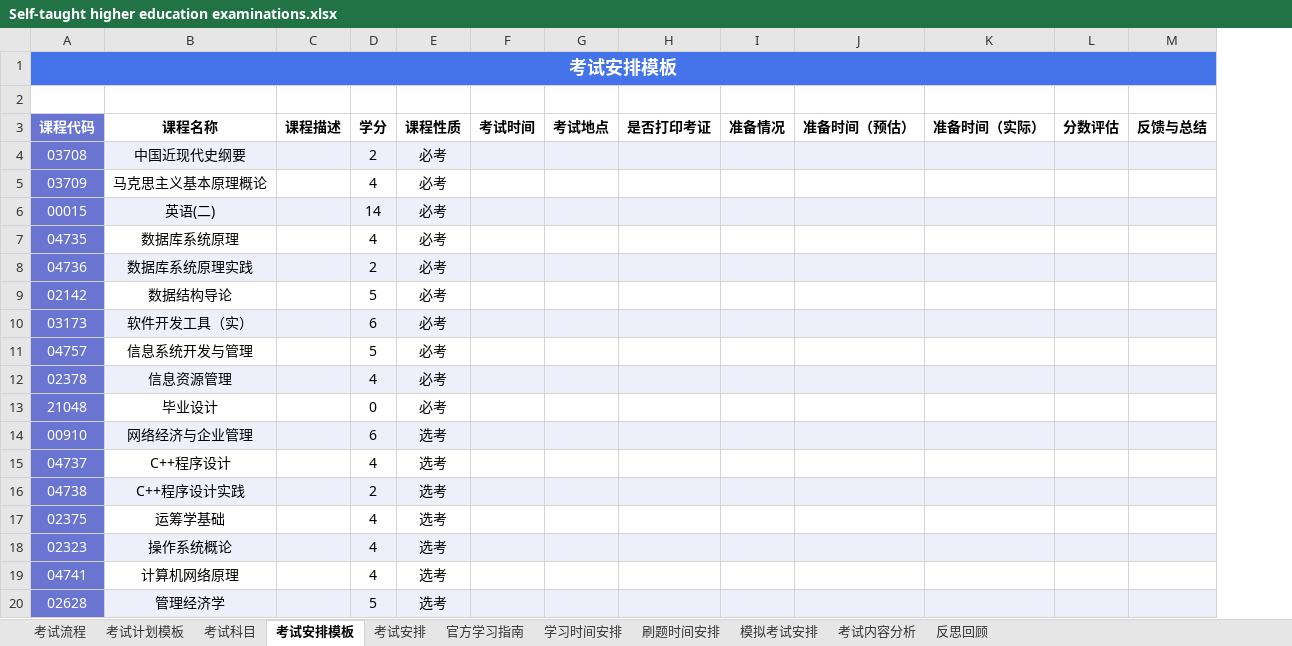
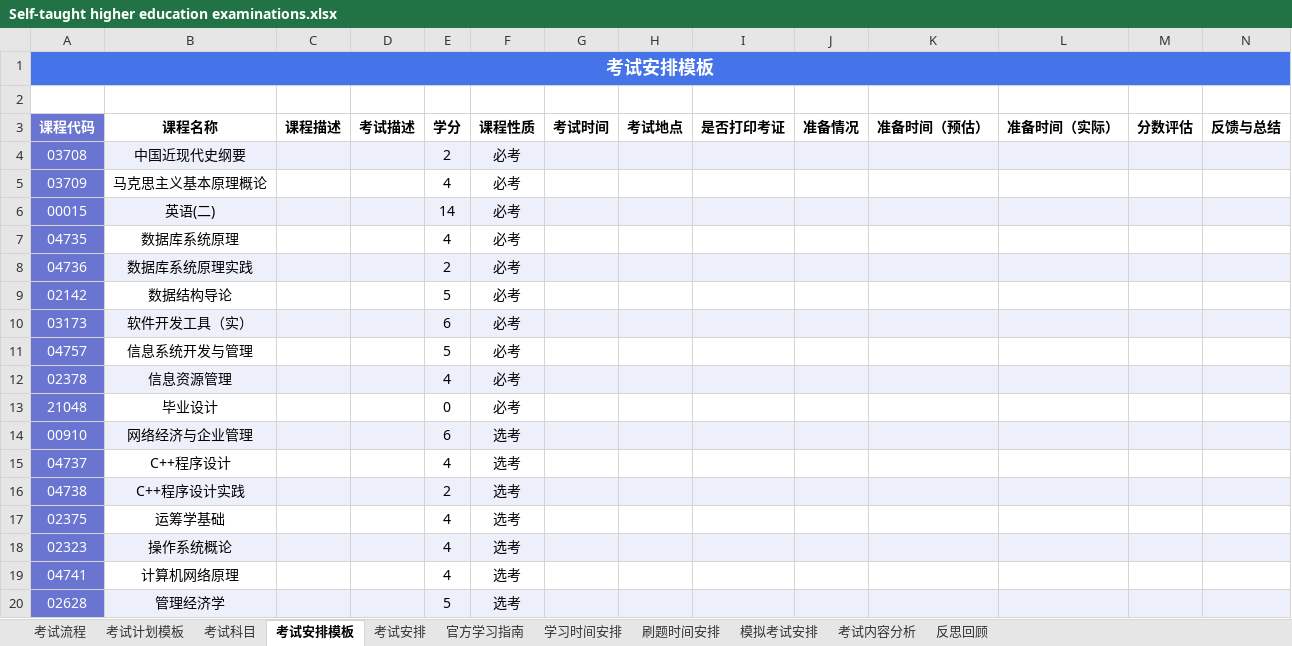
Before and after one commit to aiyoudiao/undefined-time-management, an Excel workbook: ___/table/Two thousand and twenty-two/Self-taught higher education examinations.xlsx, sheet 考试安排模板, drawn as a sheet; values as stored, in another font and other column widths than the file's, no borders; charts and pictures not drawn; the diff names each change by its address in the sheet, - before the commit and + after, or states it on an @@ line.

```diff
--- a/___/table/Two thousand and twenty-two/Self-taught higher education examinations.xlsx (sheet 考试安排模板)
+++ b/___/table/Two thousand and twenty-two/Self-taught higher education examinations.xlsx (sheet 考试安排模板)
+column D (考试描述), empty
```
Also changed, not shown: sheet 学习时间安排, sheet 考试安排, charts or pictures, 2 other files.
